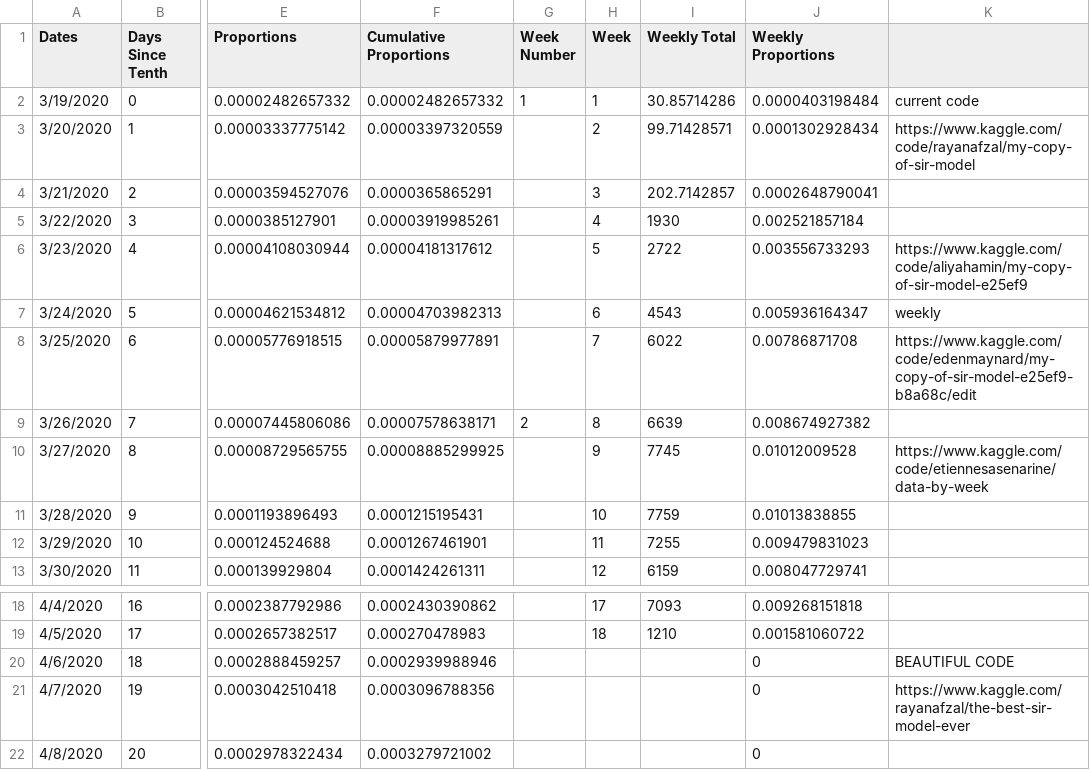
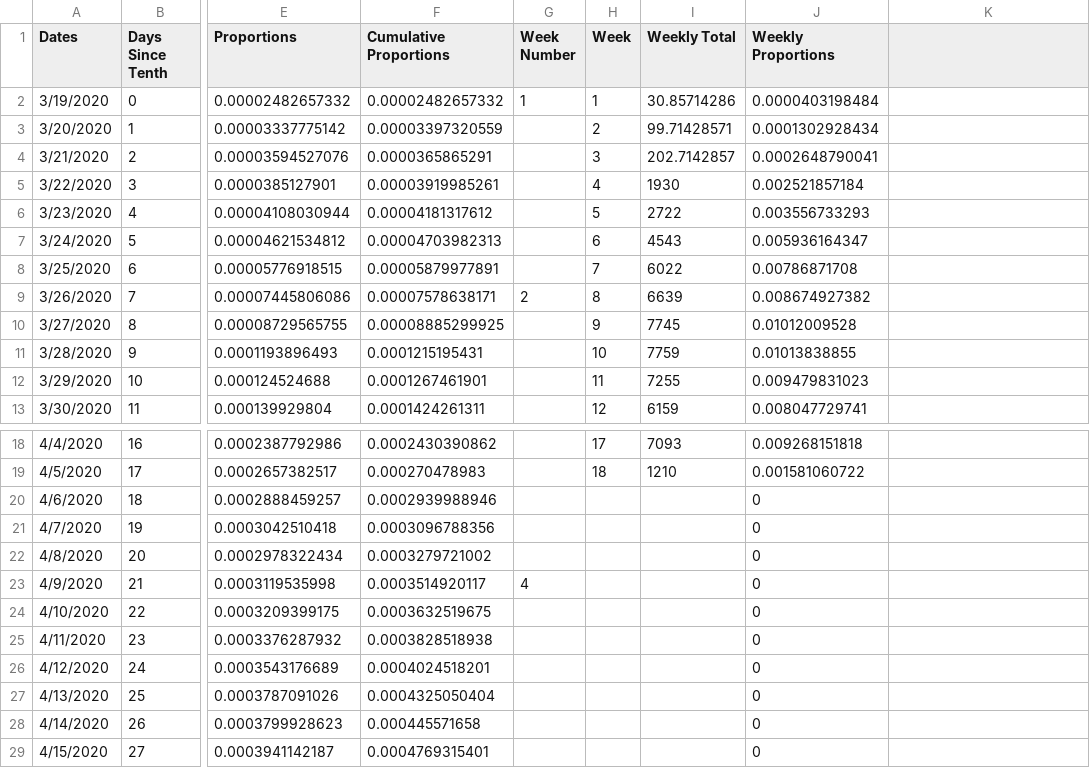
Before and after one commit to Etienne-Sasenarine/North-Dakota-COVID-19, a CSV file: North Dakota Covid Cases per day - Sheet1 (1).csv, drawn as a sheet; only a part is shown, gaps mark what is left out; the shorter side is filled out with more unchanged rows; the diff names each change by its address in the sheet, - before the commit and + after, or states it on an @@ line.

Commit message:
Update North Dakota Covid Cases per day - Sheet1 (1).csv

```diff
--- a/North Dakota Covid Cases per day - Sheet1 (1).csv
+++ b/North Dakota Covid Cases per day - Sheet1 (1).csv
-K2: current code
+K2: (empty)
-K3: https://www.kaggle.com/code/rayanafzal/my-copy-of-sir-model
+K3: (empty)
-K6: https://www.kaggle.com/code/aliyahamin/my-copy-of-sir-model-e25ef9
+K6: (empty)
-K7: weekly
+K7: (empty)
-K8: https://www.kaggle.com/code/edenmaynard/my-copy-of-sir-model-e25ef9-b8a68c/edit
+K8: (empty)
-K10: https://www.kaggle.com/code/etiennesasenarine/data-by-week
+K10: (empty)
-K20: BEAUTIFUL CODE
+K20: (empty)
-K21: https://www.kaggle.com/rayanafzal/the-best-sir-model-ever
+K21: (empty)
```
